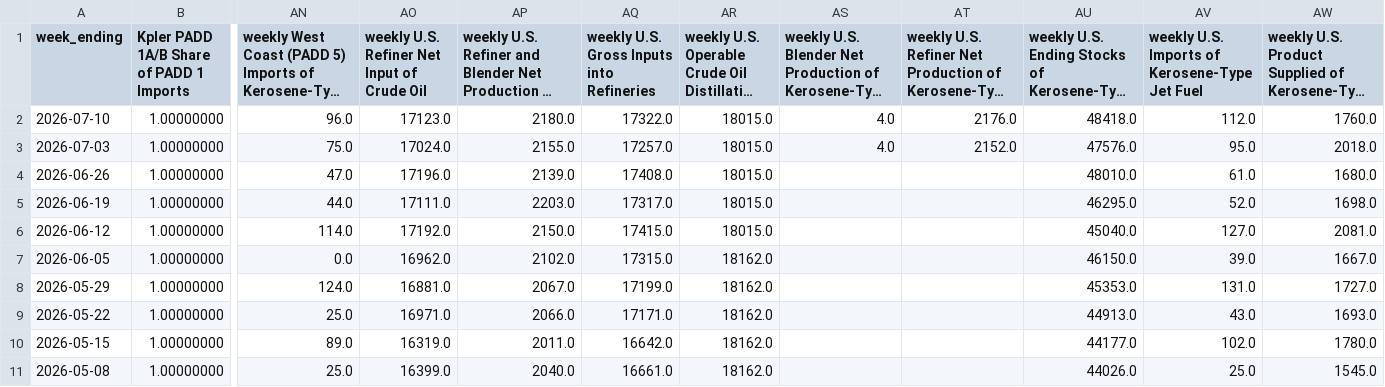
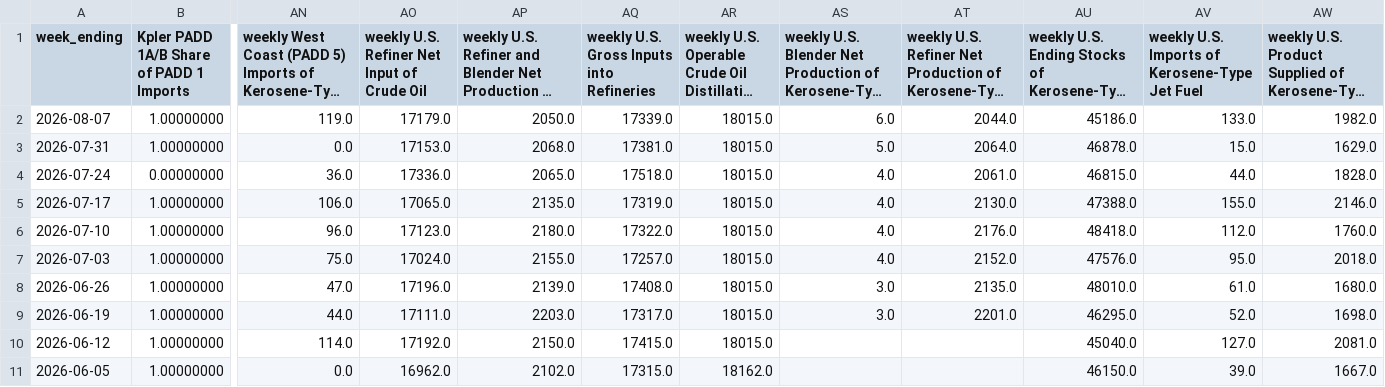
Before and after one commit to hoff01/data-workbook, a CSV file: Jet_Balance/eia_weekly/jet.csv, drawn as a sheet; only a part is shown, gaps mark what is left out; the shorter side is filled out with more unchanged rows; long unchanged cells end in …; addresses are those after the commit; rows hold the shown columns only; the diff names each change by its address in the sheet, - before the commit and + after, or states it on an @@ line.

```diff
--- a/Jet_Balance/eia_weekly/jet.csv
+++ b/Jet_Balance/eia_weekly/jet.csv
+row 2: 2026-08-07 | 1.00000000 | 119.0 | 17179.0 | 2050.0 | 17339.0 | 18015.0 | 6.0 | 2044.0 | 45186.0 | 133.0 | 1982.0
+row 3: 2026-07-31 | 1.00000000 | 0.0 | 17153.0 | 2068.0 | 17381.0 | 18015.0 | 5.0 | 2064.0 | 46878.0 | 15.0 | 1629.0
+row 4: 2026-07-24 | 0.00000000 | 36.0 | 17336.0 | 2065.0 | 17518.0 | 18015.0 | 4.0 | 2061.0 | 46815.0 | 44.0 | 1828.0
+row 5: 2026-07-17 | 1.00000000 | 106.0 | 17065.0 | 2135.0 | 17319.0 | 18015.0 | 4.0 | 2130.0 | 47388.0 | 155.0 | 2146.0
-AS8:AS9: (empty)
+AS8:AS9: 3.0
-AT8: (empty)
+AT8: 2135.0
-AT9: (empty)
+AT9: 2201.0
```
Also changed, not shown: Diesel_Balance/eia_weekly/diesel.csv, eia_weekly/diesel.csv, 19 other files.
